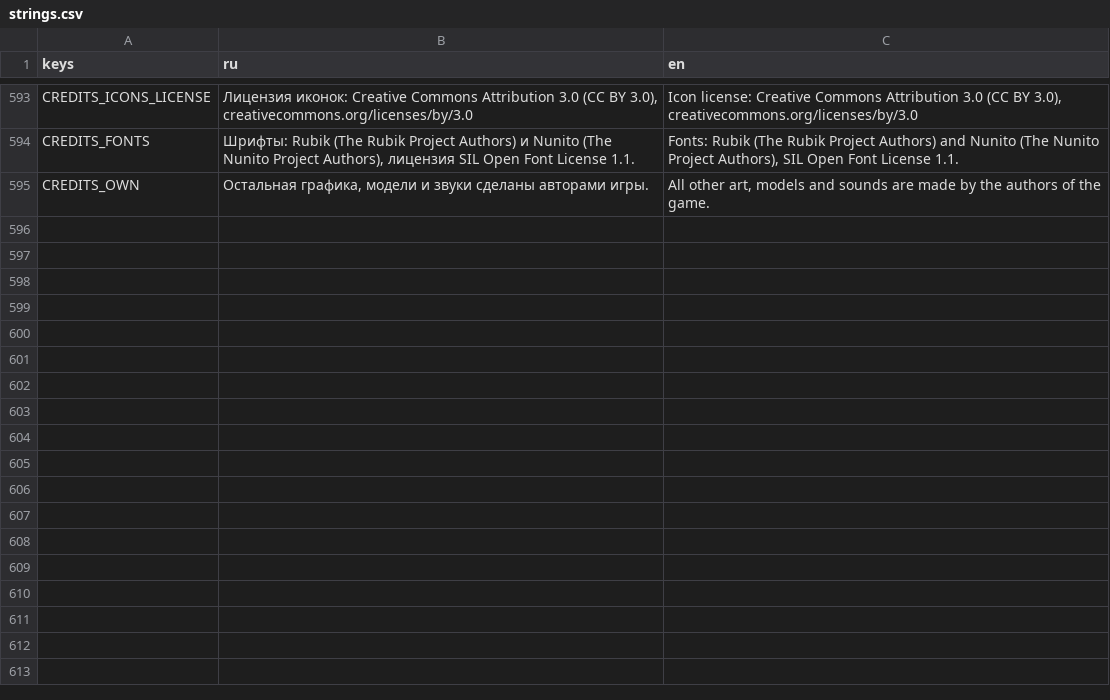
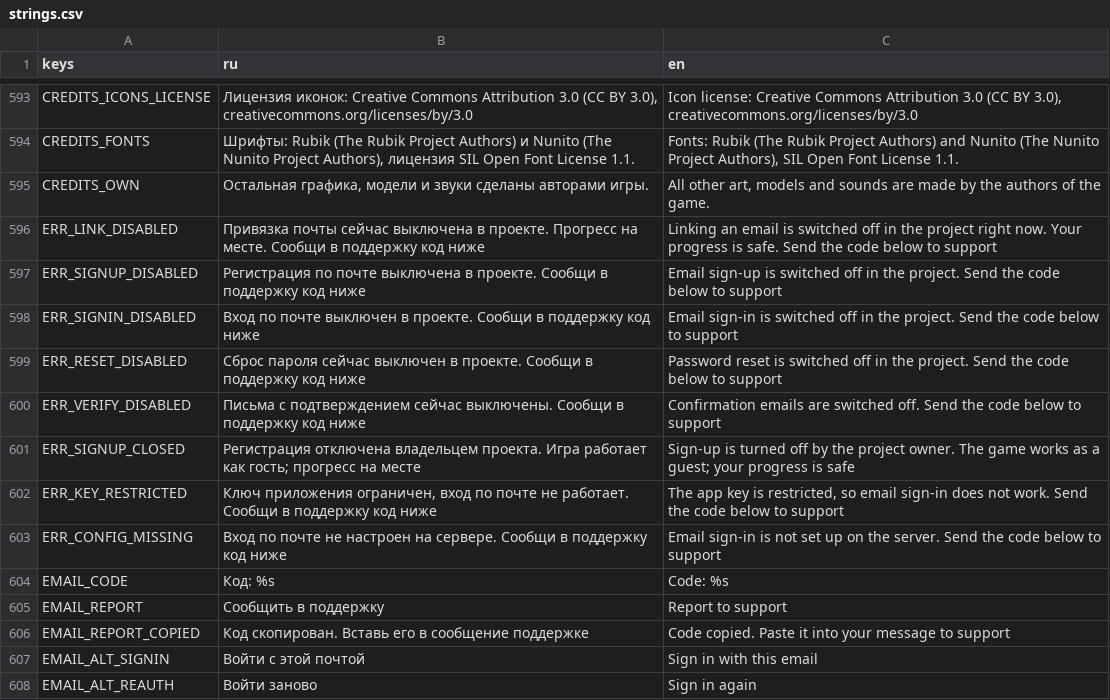
Before and after one commit to glebanya13/tinyguard, a CSV file: translations/strings.csv, drawn as a sheet; only a part is shown, gaps mark what is left out.

```diff
--- a/translations/strings.csv
+++ b/translations/strings.csv
@@ -611 +611,14 @@ CREDITS_FONTS,"Шрифты: Rubik (The Rubik Project Authors) и Nunito (The Nu
 CREDITS_OWN,"Остальная графика, модели и звуки сделаны авторами игры.","All other art, models and sounds are made by the authors of the game."
+ERR_LINK_DISABLED,"Привязка почты сейчас выключена в проекте. Прогресс на месте. Сообщи в поддержку код ниже","Linking an email is switched off in the project right now. Your progress is safe. Send the code below to support"
+ERR_SIGNUP_DISABLED,"Регистрация по почте выключена в проекте. Сообщи в поддержку код ниже","Email sign-up is switched off in the project. Send the code below to support"
+ERR_SIGNIN_DISABLED,"Вход по почте выключен в проекте. Сообщи в поддержку код ниже","Email sign-in is switched off in the project. Send the code below to support"
+ERR_RESET_DISABLED,"Сброс пароля сейчас выключен в проекте. Сообщи в поддержку код ниже","Password reset is switched off in the project. Send the code below to support"
+ERR_VERIFY_DISABLED,"Письма с подтверждением сейчас выключены. Сообщи в поддержку код ниже","Confirmation emails are switched off. Send the code below to support"
+ERR_SIGNUP_CLOSED,Регистрация отключена владельцем проекта. Игра работает как гость; прогресс на месте,Sign-up is turned off by the project owner. The game works as a guest; your progress is safe
+ERR_KEY_RESTRICTED,"Ключ приложения ограничен, вход по почте не работает. Сообщи в поддержку код ниже","The app key is restricted, so email sign-in does not work. Send the code below to support"
+ERR_CONFIG_MISSING,"Вход по почте не настроен на сервере. Сообщи в поддержку код ниже","Email sign-in is not set up on the server. Send the code below to support"
+EMAIL_CODE,Код: %s,Code: %s
+EMAIL_REPORT,Сообщить в поддержку,Report to support
+EMAIL_REPORT_COPIED,Код скопирован. Вставь его в сообщение поддержке,Code copied. Paste it into your message to support
+EMAIL_ALT_SIGNIN,Войти с этой почтой,Sign in with this email
+EMAIL_ALT_REAUTH,Войти заново,Sign in again
```
Also changed, not shown: 16 other files.
